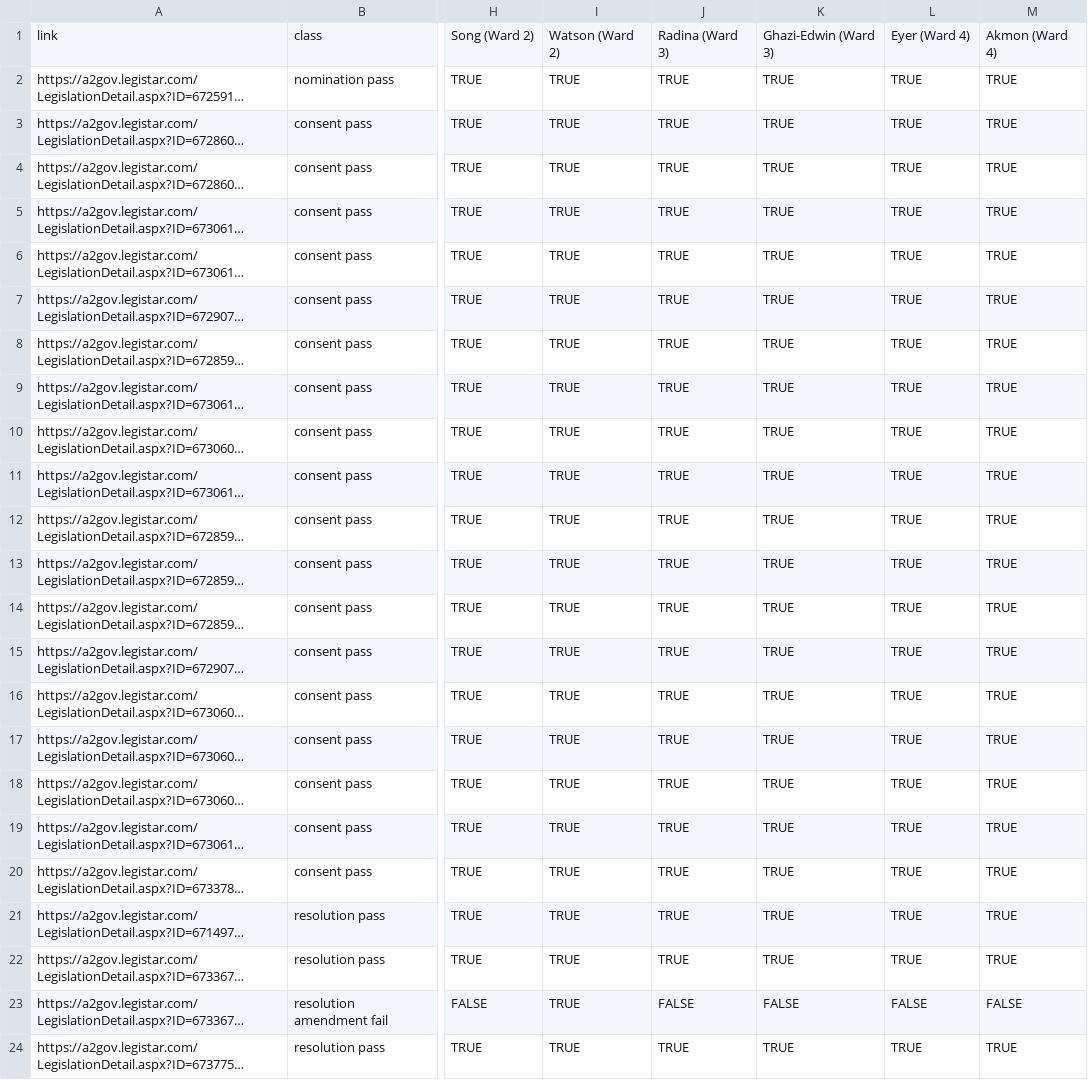
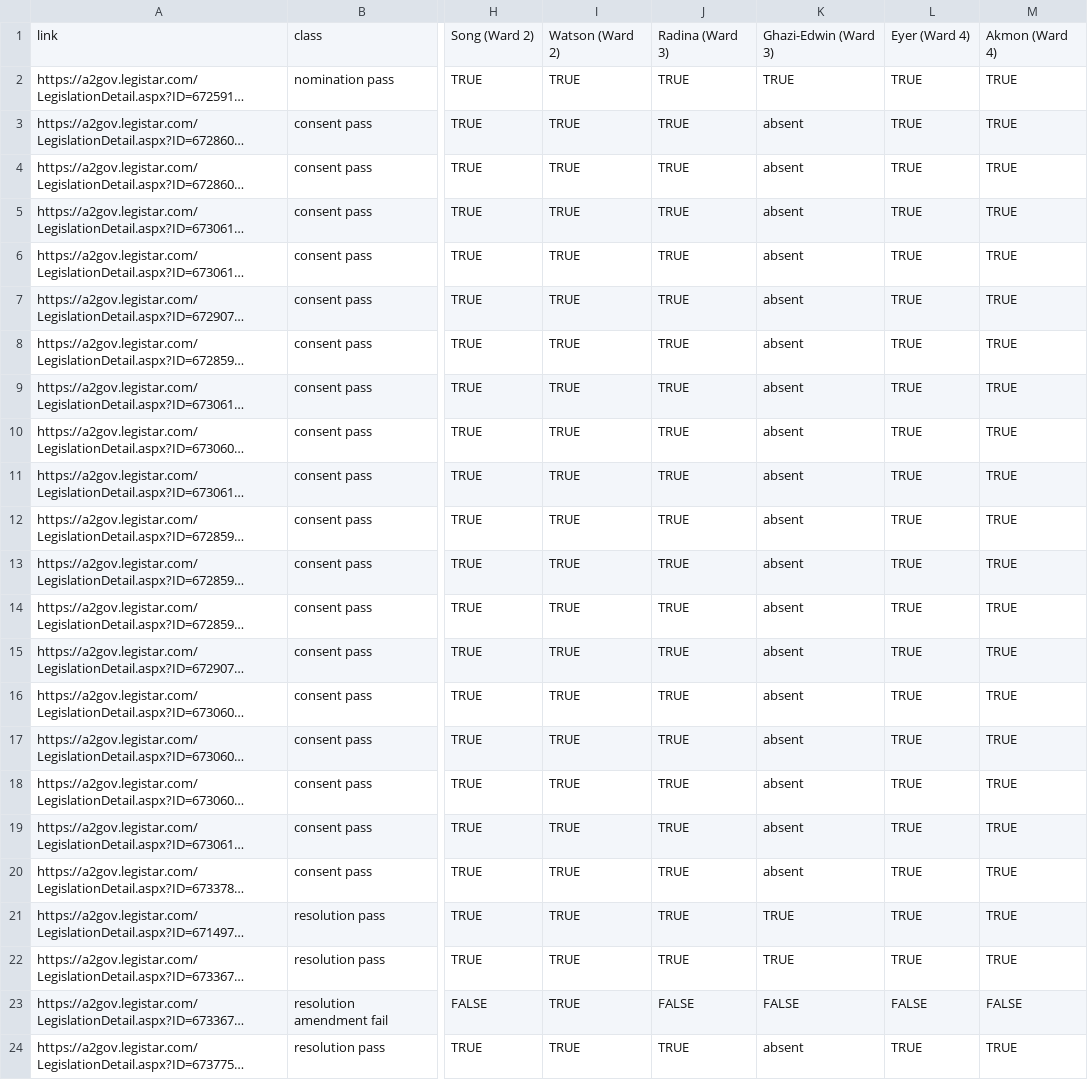
Before and after one commit to a2council/a2council.vote, a CSV file: content/post/council-meeting-2024-07-01/chart.csv, drawn as a sheet; only a part is shown, gaps mark what is left out; long unchanged cells end in …; the diff names each change by its address in the sheet, - before the commit and + after, or states it on an @@ line.

```diff
--- a/content/post/council-meeting-2024-07-01/chart.csv
+++ b/content/post/council-meeting-2024-07-01/chart.csv
-K3:K20: TRUE
+K3:K20: absent
-K24: TRUE
+K24: absent
```
